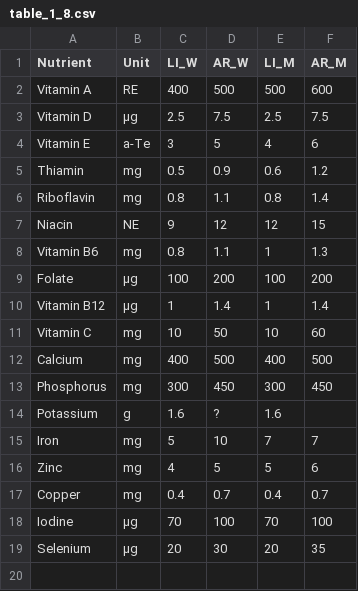
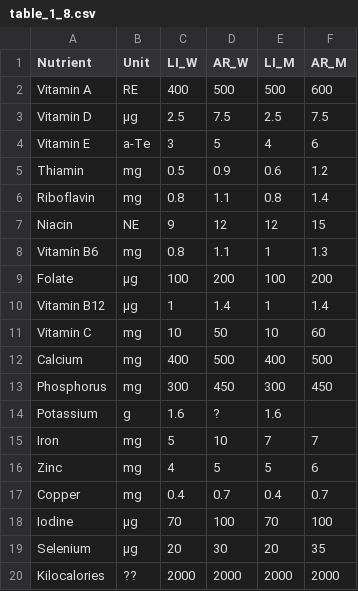
Before and after one commit to Branchlet-ANS/nam, a CSV file: assets/res/table_1_8.csv, drawn as a sheet.

```diff
--- a/assets/res/table_1_8.csv
+++ b/assets/res/table_1_8.csv
@@ -19 +19,2 @@ Iodine;µg;70;100;70;100
 Selenium;µg;20;30;20;35
+Kilocalories;??;2000;2000;2000;2000
```
Also changed, not shown: 4 other files.
